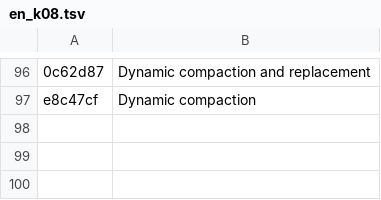
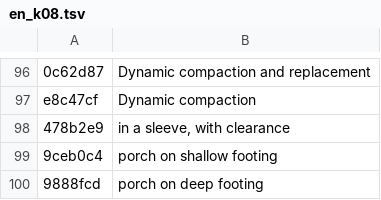
Before and after one commit to MBalika/kedvezotlen-altalaj, a TSV file: _src/i18n/en_k08.tsv, drawn as a sheet; only a part is shown, gaps mark what is left out; the diff names each change by its address in the sheet, - before the commit and + after, or states it on an @@ line.

```diff
--- a/_src/i18n/en_k08.tsv
+++ b/_src/i18n/en_k08.tsv
+row 98: 478b2e9 | in a sleeve, with clearance
+row 99: 9ceb0c4 | porch on shallow footing
+row 100: 9888fcd | porch on deep footing
```
Also changed, not shown: _src/i18n/en_k06.tsv, _src/i18n/en_k07.tsv, 3 other files.
